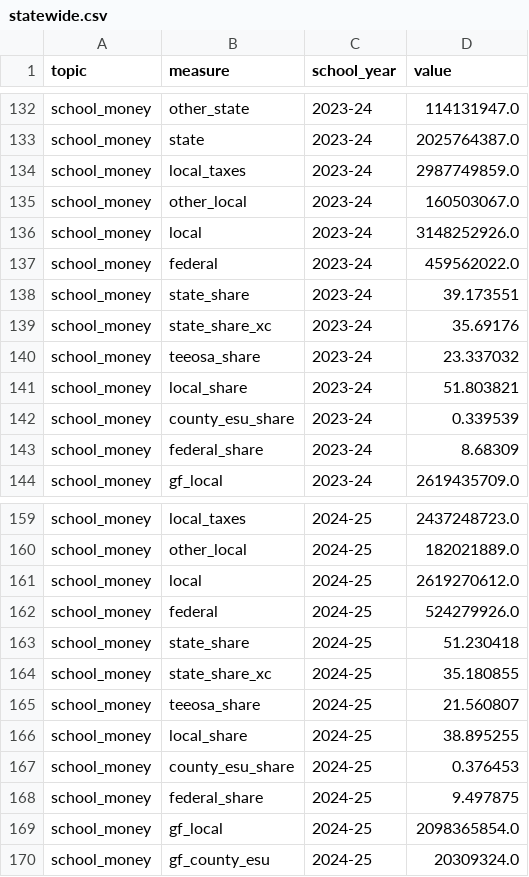
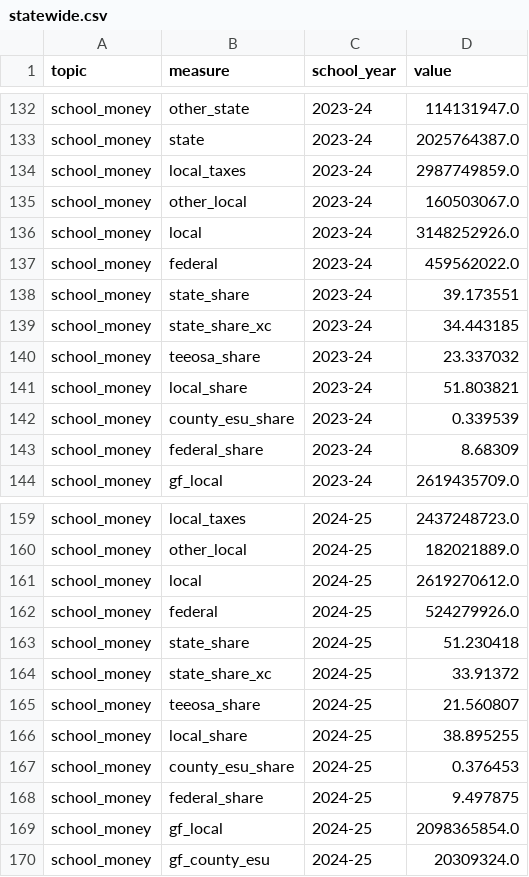
Before and after one commit to tckelley1989/nebraska-atlas, a CSV file: data/bundle/statewide.csv, drawn as a sheet; only a part is shown, gaps mark what is left out; the diff covers the shown part only.

```diff
--- a/data/bundle/statewide.csv
+++ b/data/bundle/statewide.csv
@@ -138,3 +138,3 @@ school_money,federal,2023-24,459562022.0
 school_money,state_share,2023-24,39.173551
-school_money,state_share_xc,2023-24,35.69176
+school_money,state_share_xc,2023-24,34.443185
 school_money,teeosa_share,2023-24,23.337032
@@ -163,3 +163,3 @@ school_money,federal,2024-25,524279926.0
 school_money,state_share,2024-25,51.230418
-school_money,state_share_xc,2024-25,35.180855
+school_money,state_share_xc,2024-25,33.91372
 school_money,teeosa_share,2024-25,21.560807
```
Also changed, not shown: 5 edited cells elsewhere in this file, data/bundle/counties.csv, data/bundle/lb1107_claims.csv, 5 other files.
